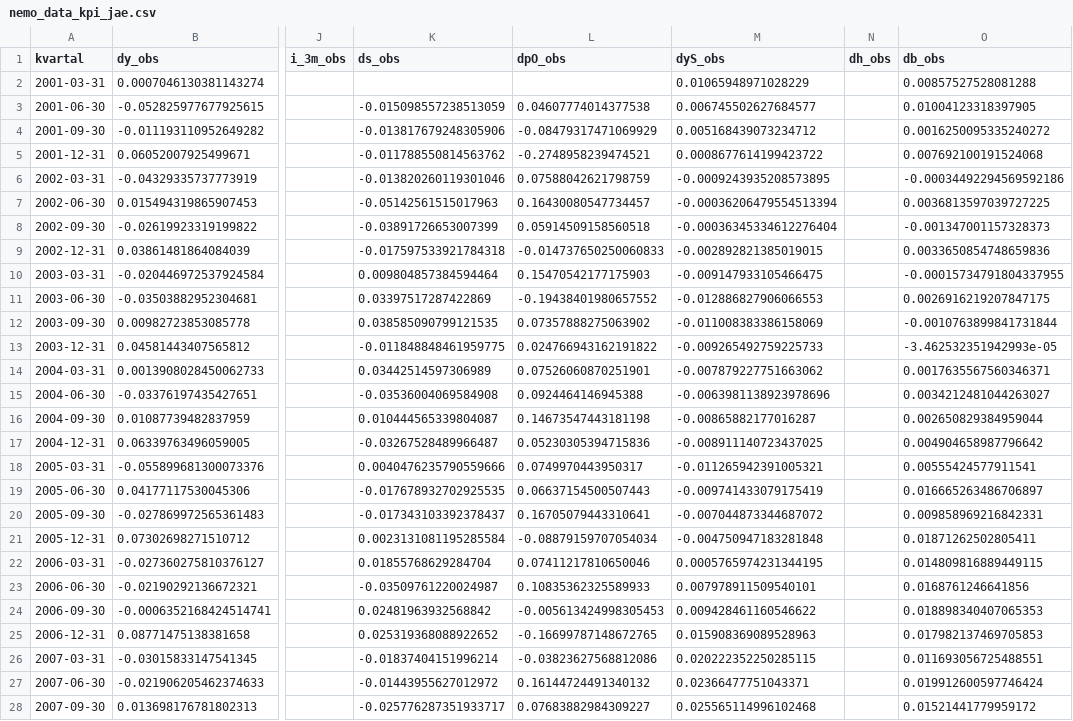
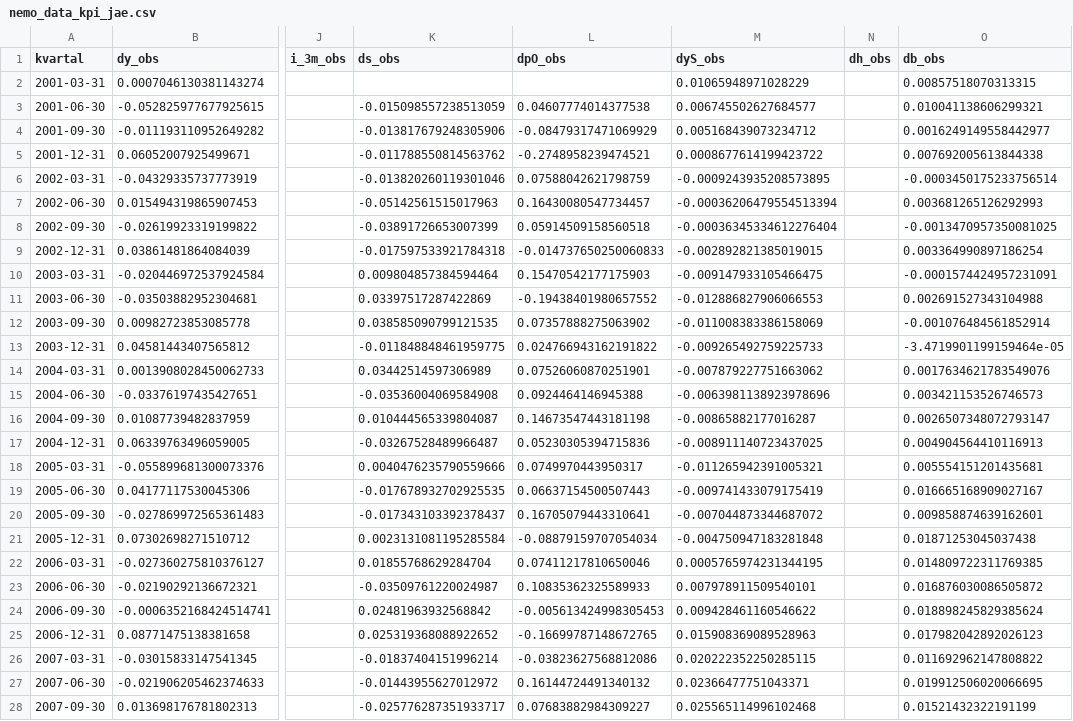
Before and after one commit to marhip97/DSGE-model, a CSV file: data/processed/nemo_data_kpi_jae.csv, drawn as a sheet; only a part is shown, gaps mark what is left out; the diff covers the shown part only; the diff names each change by its address in the sheet, - before the commit and + after, or states it on an @@ line.

```diff
--- a/data/processed/nemo_data_kpi_jae.csv
+++ b/data/processed/nemo_data_kpi_jae.csv
-O2 (db_obs): 0.00857527528081288
+O2 (db_obs): 0.00857518070313315
-O3 (db_obs): 0.01004123318397905
+O3 (db_obs): 0.010041138606299321
-O4 (db_obs): 0.0016250095335240272
+O4 (db_obs): 0.0016249149558442977
-O5 (db_obs): 0.007692100191524068
+O5 (db_obs): 0.007692005613844338
-O6 (db_obs): -0.00034492294569592186
+O6 (db_obs): -0.0003450175233756514
-O7 (db_obs): 0.0036813597039727225
+O7 (db_obs): 0.003681265126292993
-O8 (db_obs): -0.001347001157328373
+O8 (db_obs): -0.0013470957350081025
-O9 (db_obs): 0.0033650854748659836
+O9 (db_obs): 0.003364990897186254
-O10 (db_obs): -0.00015734791804337955
+O10 (db_obs): -0.0001574424957231091
-O11 (db_obs): 0.0026916219207847175
+O11 (db_obs): 0.002691527343104988
-O12 (db_obs): -0.0010763899841731844
+O12 (db_obs): -0.001076484561852914
-O13 (db_obs): -3.462532351942993e-05
+O13 (db_obs): -3.4719901199159464e-05
-O14 (db_obs): 0.0017635567560346371
+O14 (db_obs): 0.0017634621783549076
-O15 (db_obs): 0.0034212481044263027
+O15 (db_obs): 0.003421153526746573
-O16 (db_obs): 0.002650829384959044
+O16 (db_obs): 0.0026507348072793147
-O17 (db_obs): 0.004904658987796642
+O17 (db_obs): 0.004904564410116913
-O18 (db_obs): 0.00555424577911541
+O18 (db_obs): 0.005554151201435681
-O19 (db_obs): 0.016665263486706897
+O19 (db_obs): 0.016665168909027167
-O20 (db_obs): 0.009858969216842331
+O20 (db_obs): 0.009858874639162601
-O21 (db_obs): 0.01871262502805411
+O21 (db_obs): 0.01871253045037438
-O22 (db_obs): 0.014809816889449115
+O22 (db_obs): 0.014809722311769385
-O23 (db_obs): 0.0168761246641856
+O23 (db_obs): 0.016876030086505872
-O24 (db_obs): 0.018898340407065353
+O24 (db_obs): 0.018898245829385624
-O25 (db_obs): 0.017982137469705853
+O25 (db_obs): 0.017982042892026123
-O26 (db_obs): 0.011693056725488551
+O26 (db_obs): 0.011692962147808822
-O27 (db_obs): 0.019912600597746424
+O27 (db_obs): 0.019912506020066695
-O28 (db_obs): 0.01521441779959172
+O28 (db_obs): 0.01521432322191199
```
Also changed, not shown: 73 edited cells elsewhere in this file, 1 other file.
